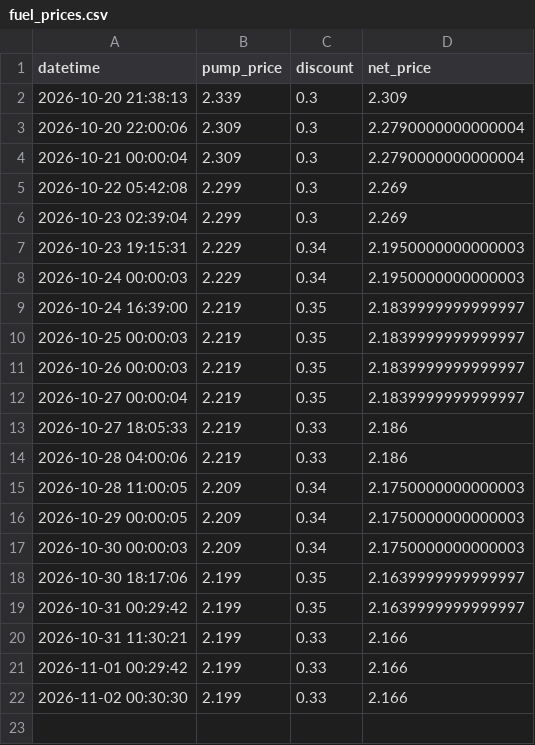
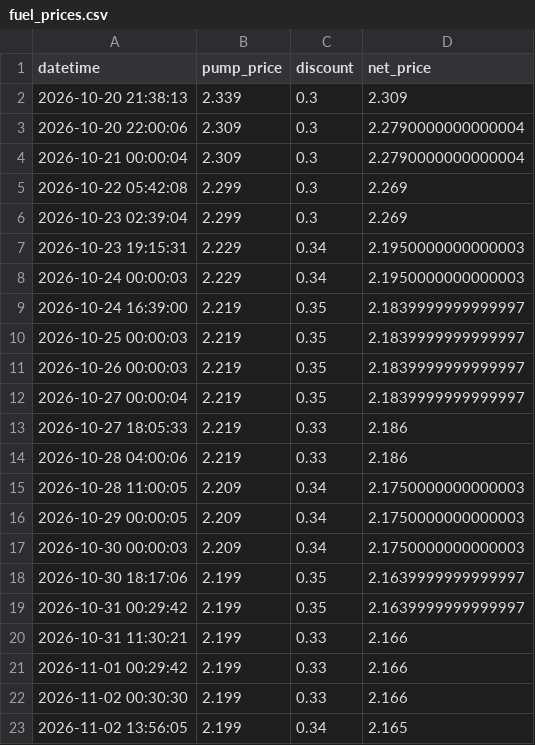
Before and after one commit to SimonLam3/Brandstof-Dashbord, a CSV file: fuel_prices.csv, drawn as a sheet.

```diff
--- a/fuel_prices.csv
+++ b/fuel_prices.csv
@@ -22 +22,2 @@ datetime,pump_price,discount,net_price
 2026-11-02 00:30:30,2.199,0.33,2.166
+2026-11-02 13:56:05,2.199,0.34,2.165
```
Also changed, not shown: 1 other file.
